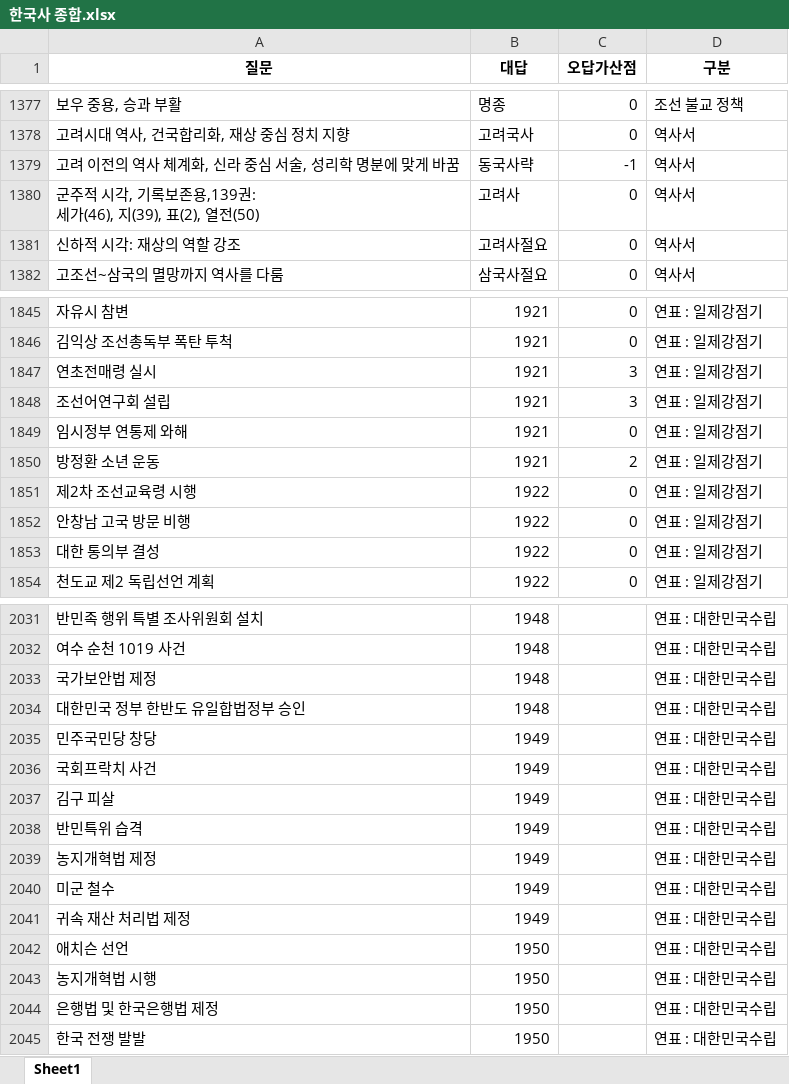
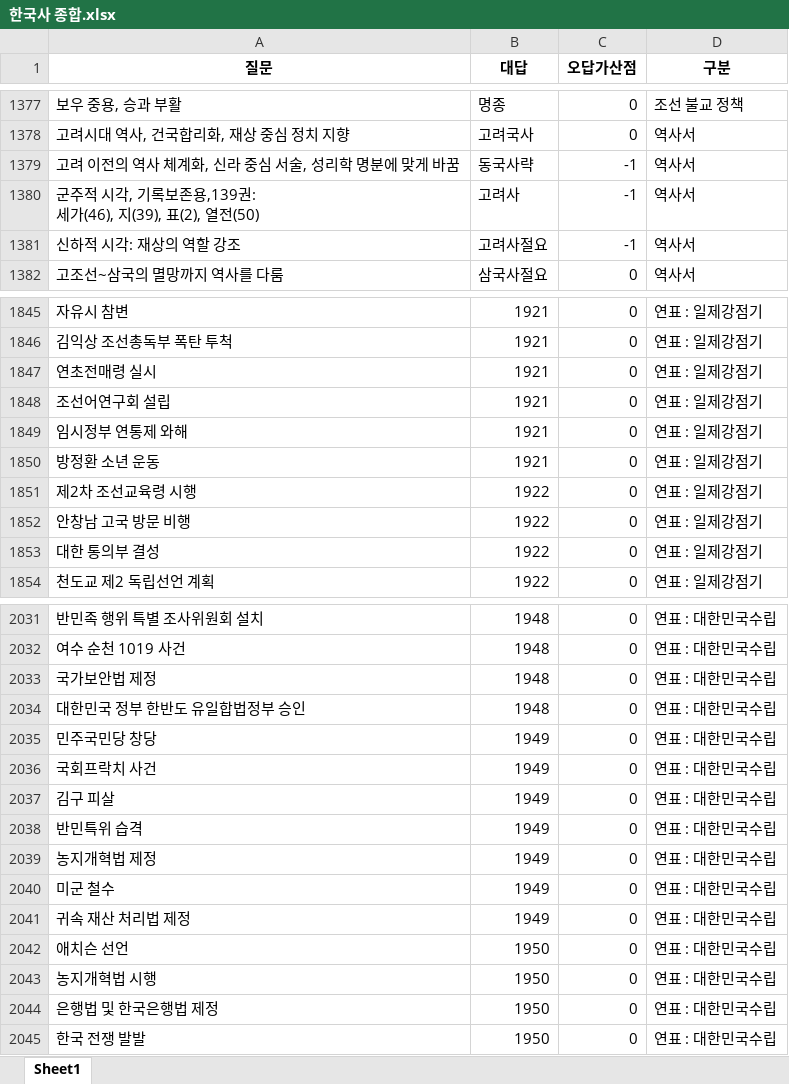
Before and after one commit to Choisignal/Private-Quizlet, an Excel workbook: 학습자료/단답형/한국사 종합.xlsx, sheet Sheet1, drawn as a sheet; only a part is shown, gaps mark what is left out; values as stored, in another font and other column widths than the file's, no borders; the diff covers the shown part only; the diff names each change by its address in the sheet, - before the commit and + after, or states it on an @@ line.

```diff
--- a/학습자료/단답형/한국사 종합.xlsx (sheet Sheet1)
+++ b/학습자료/단답형/한국사 종합.xlsx (sheet Sheet1)
-C1380:C1381 (오답가산점): 0
+C1380:C1381 (오답가산점): -1
-C1847:C1848 (오답가산점): 3
+C1847:C1848 (오답가산점): 0
-C1850 (오답가산점): 2
+C1850 (오답가산점): 0
-C2031:C2045 (오답가산점): (empty)
+C2031:C2045 (오답가산점): 0
```
Also changed, not shown: 115 edited cells elsewhere in this sheet, 학습자료/단답형/영어_복습.xlsx, 학습자료/단답형/오답노트/오답노트_무한반복_객관식_한국사 종합.xlsx, 1 other file.
